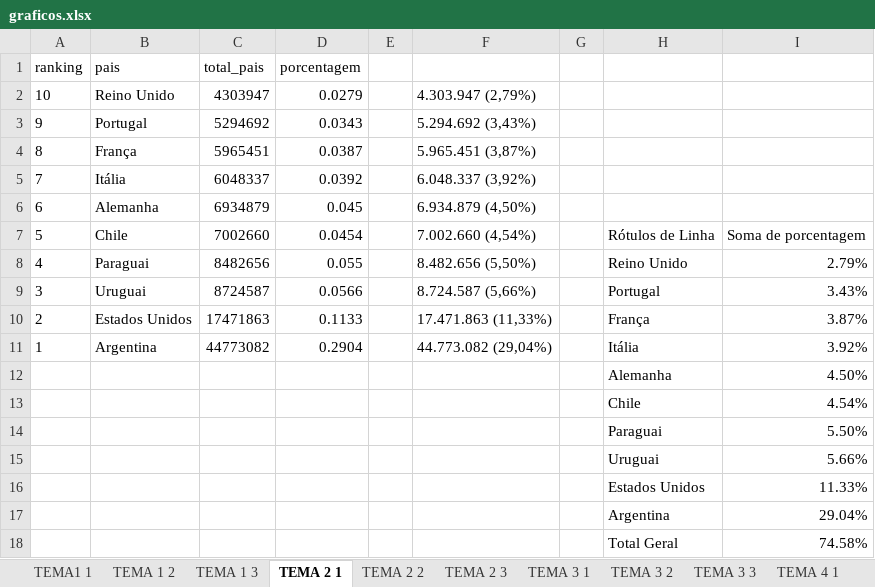
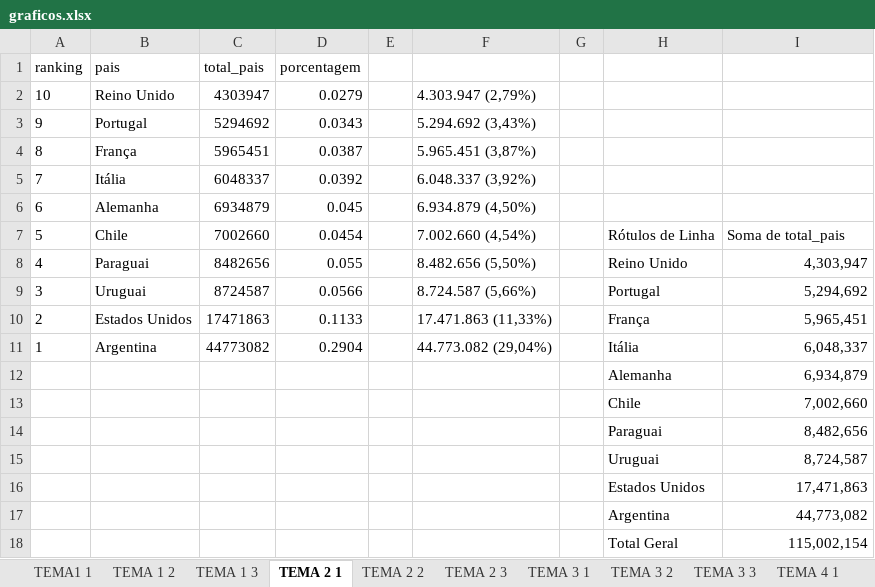
Before and after one commit to pedroisv/projeto-analise-chegadas-turistas, an Excel workbook: graficos.xlsx, sheet TEMA 2 1, drawn as a sheet; values as stored, in another font and other column widths than the file's, no borders; charts and pictures and table styles not drawn; the diff names each change by its address in the sheet, - before the commit and + after, or states it on an @@ line.

```diff
--- a/graficos.xlsx (sheet TEMA 2 1)
+++ b/graficos.xlsx (sheet TEMA 2 1)
-I7: Soma de porcentagem
+I7: Soma de total_pais
-I8: 2.79%
+I8: 4,303,947
-I9: 3.43%
+I9: 5,294,692
-I10: 3.87%
+I10: 5,965,451
-I11: 3.92%
+I11: 6,048,337
-I12: 4.50%
+I12: 6,934,879
-I13: 4.54%
+I13: 7,002,660
-I14: 5.50%
+I14: 8,482,656
-I15: 5.66%
+I15: 8,724,587
-I16: 11.33%
+I16: 17,471,863
-I17: 29.04%
+I17: 44,773,082
-I18: 74.58%
+I18: 115,002,154
```
Also changed, not shown: sheet TEMA 2 2, sheet TEMA 3 2, sheet TEMA 2 3, sheet TEMA 4 1, sheet TEMA 1 3, sheet TEMA 3 1, 1 more sheet, formulas that keep their value, hidden cells, charts or pictures.
